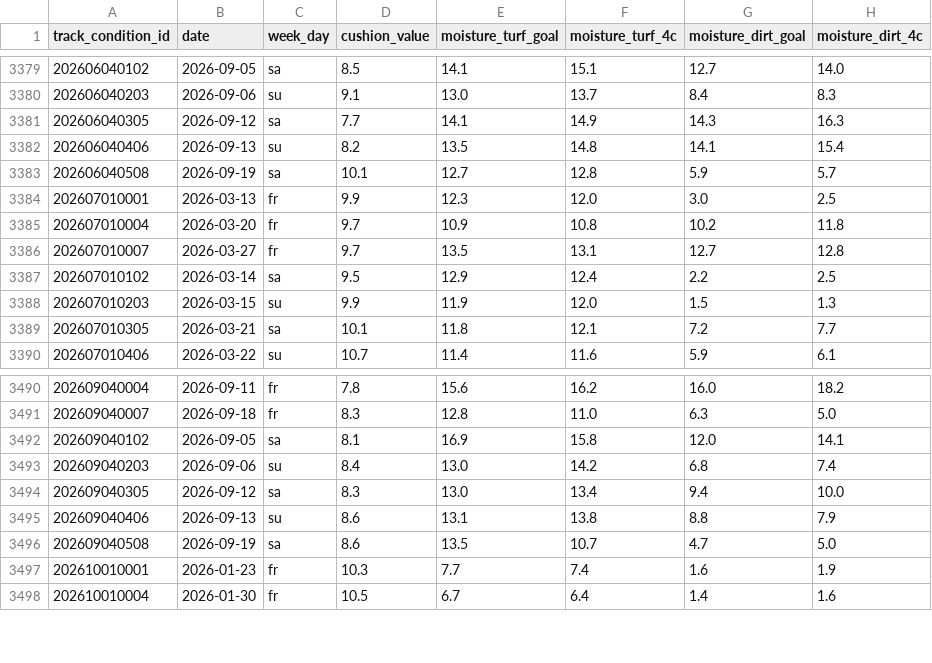
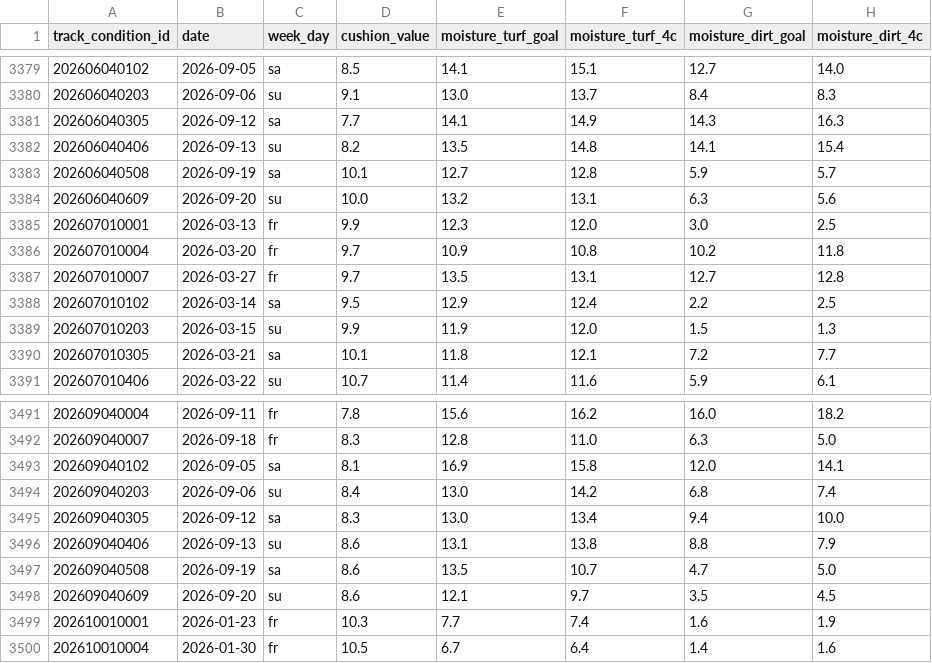
Before and after one commit to locotribe/keiba-track-conditions, a CSV file: track_conditions.csv, drawn as a sheet; only a part is shown, gaps mark what is left out.

```diff
--- a/track_conditions.csv
+++ b/track_conditions.csv
@@ -3383,2 +3383,3 @@ track_condition_id,date,week_day,cushion_value,moisture_turf_goal,moisture_turf_
 202606040508,2026-09-19,sa,10.1,12.7,12.8,5.9,5.7
+202606040609,2026-09-20,su,10.0,13.2,13.1,6.3,5.6
 202607010001,2026-03-13,fr,9.9,12.3,12.0,3.0,2.5
@@ -3496,2 +3497,3 @@ track_condition_id,date,week_day,cushion_value,moisture_turf_goal,moisture_turf_
 202609040508,2026-09-19,sa,8.6,13.5,10.7,4.7,5.0
+202609040609,2026-09-20,su,8.6,12.1,9.7,3.5,4.5
 202610010001,2026-01-23,fr,10.3,7.7,7.4,1.6,1.9
```
Also changed, not shown: 2 other files.
